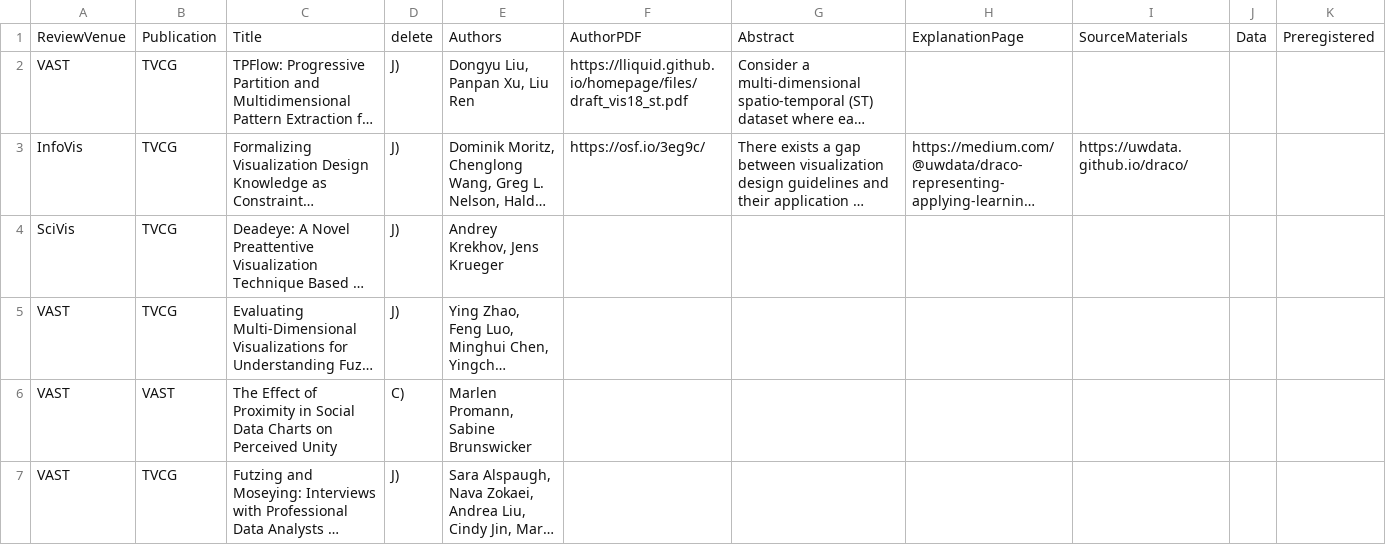
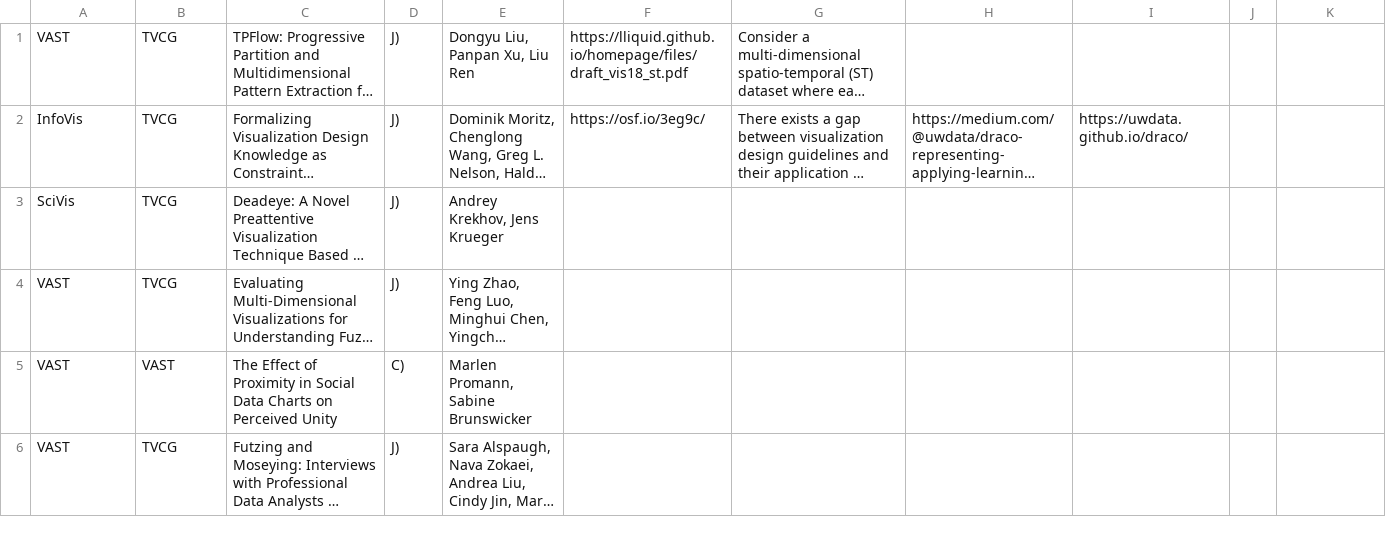
Before and after one commit to steveharoz/open-access-vis, a CSV file: 2018/openaccessvis2018.csv, drawn as a sheet; only a part is shown; long unchanged cells end in …; rows hold the shown columns only; the diff names each change by its address in the sheet, - before the commit and + after, or states it on an @@ line.

Commit message:
Journal name bug

```diff
--- a/2018/openaccessvis2018.csv
+++ b/2018/openaccessvis2018.csv
-row 1: ReviewVenue | Publication | Title | delete | Authors | AuthorPDF | Abstract | ExplanationPage | SourceMaterials | Data | Preregistered
```
